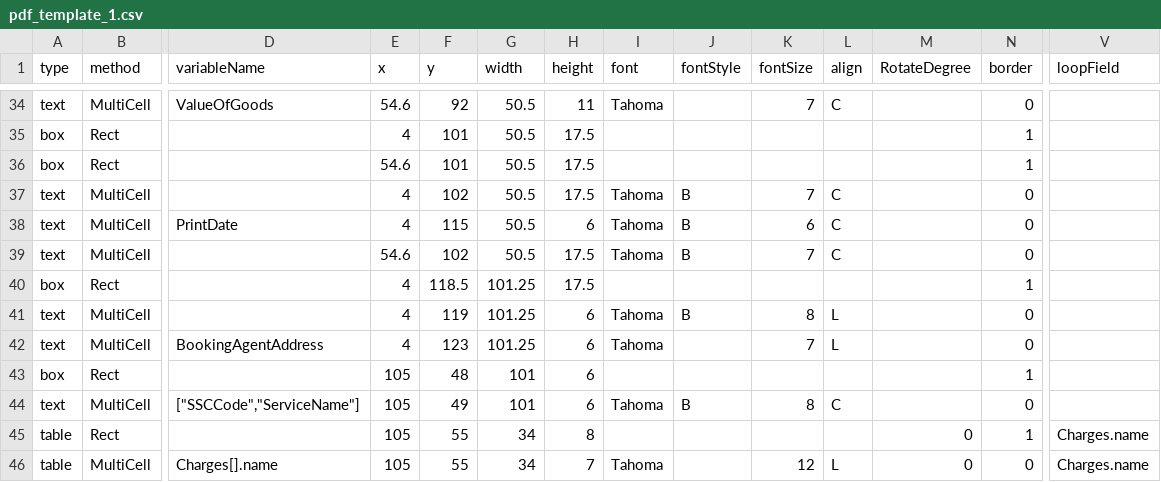
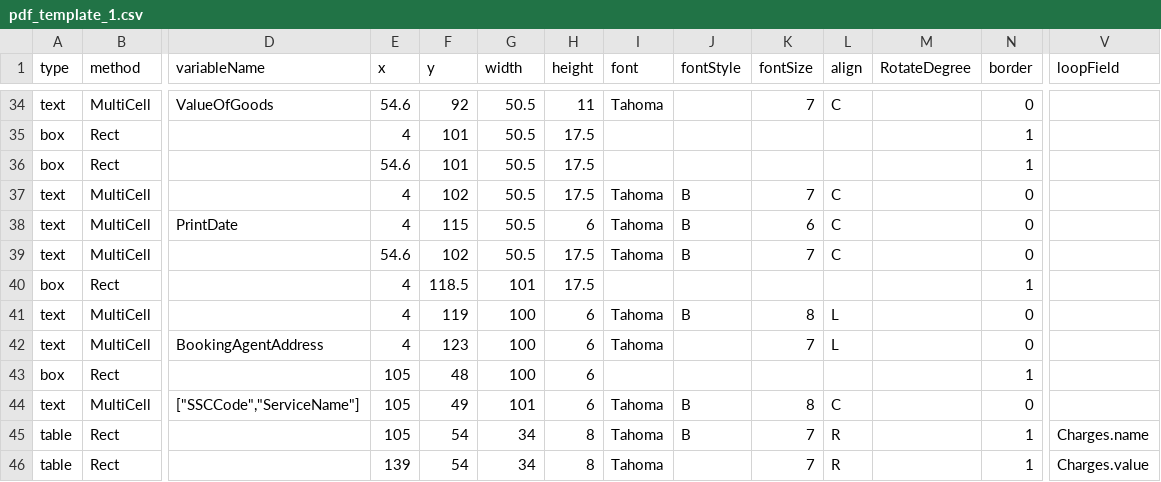
Before and after one commit to sachin-delcaper/go-pdf-builder, a CSV file: assets/pdf_template_1.csv, drawn as a sheet; only a part is shown, gaps mark what is left out; the diff names each change by its address in the sheet, - before the commit and + after, or states it on an @@ line.

Commit message:
feat: add vertical looping to draw rectangles with embedded text from array data

```diff
--- a/assets/pdf_template_1.csv
+++ b/assets/pdf_template_1.csv
-G40 (width): 101.25
+G40 (width): 101
-G41:G42 (width): 101.25
+G41:G42 (width): 100
-G43 (width): 101
+G43 (width): 100
-F45:F46 (y): 55
+F45:F46 (y): 54
-I45 (font): (empty)
+I45 (font): Tahoma
-J45 (fontStyle): (empty)
+J45 (fontStyle): B
-K45 (fontSize): (empty)
+K45 (fontSize): 7
-L45 (align): (empty)
+L45 (align): R
-M45:M46 (RotateDegree): 0
+M45:M46 (RotateDegree): (empty)
-B46 (method): MultiCell
+B46 (method): Rect
-D46 (variableName): Charges[].name
+D46 (variableName): (empty)
-E46 (x): 105
+E46 (x): 139
-H46 (height): 7
+H46 (height): 8
-K46 (fontSize): 12
+K46 (fontSize): 7
-L46 (align): L
+L46 (align): R
-N46 (border): 0
+N46 (border): 1
-V46 (loopField): Charges.name
+V46 (loopField): Charges.value
```
Also changed, not shown: 1 other file.
